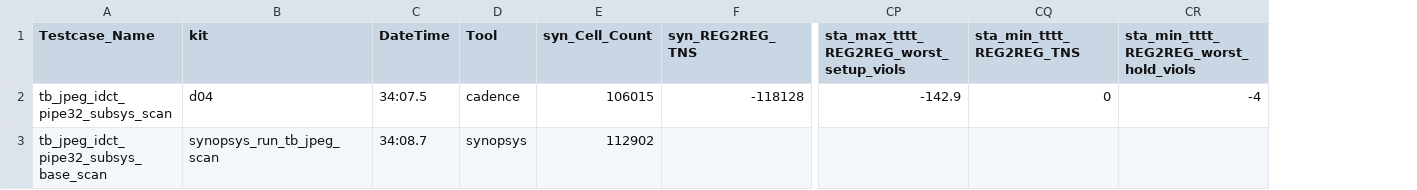
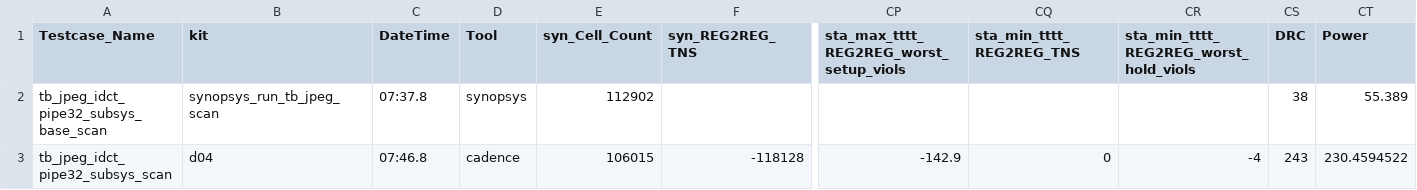
Before and after one commit to abunimeh/ppa, a CSV file: Regr_Suite_Runs_Comparison_Data.csv, drawn as a sheet; only a part is shown, gaps mark what is left out; removed rows and columns are numbered as before the commit, all else as after; rows hold the shown columns only; the diff names each change by its address in the sheet, - before the commit and + after, or states it on an @@ line.

```diff
--- a/Regr_Suite_Runs_Comparison_Data.csv
+++ b/Regr_Suite_Runs_Comparison_Data.csv
+column CS (DRC), row 2: 38
+column CT (Power), row 2: 55.389
-row 2: tb_jpeg_idct_pipe32_subsys_scan | d04 | 34:07.5 | cadence | 106015 | -118128 | -142.9 | 0 | -4
-C2 (DateTime): 34:08.7
+C2 (DateTime): 07:37.8
+row 3: tb_jpeg_idct_pipe32_subsys_scan | d04 | 07:46.8 | cadence | 106015 | -118128 | -142.9 | 0 | -4 | 243 | 230.4594522
```
Also changed, not shown: genCSV.py/Regr_Suite_Runs_Comparison_Data.csv, 44 other files.
